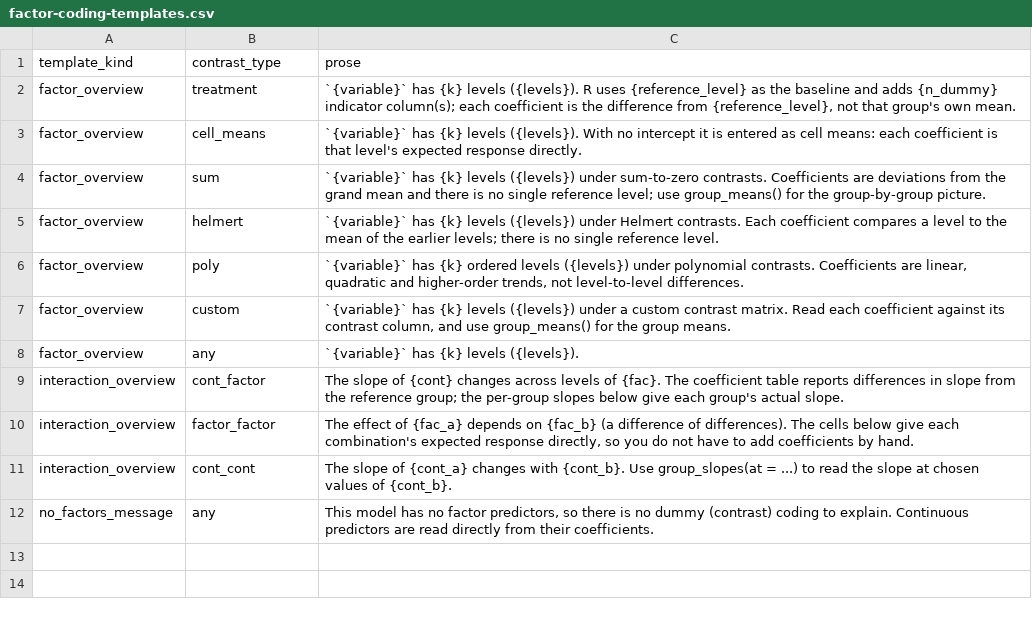
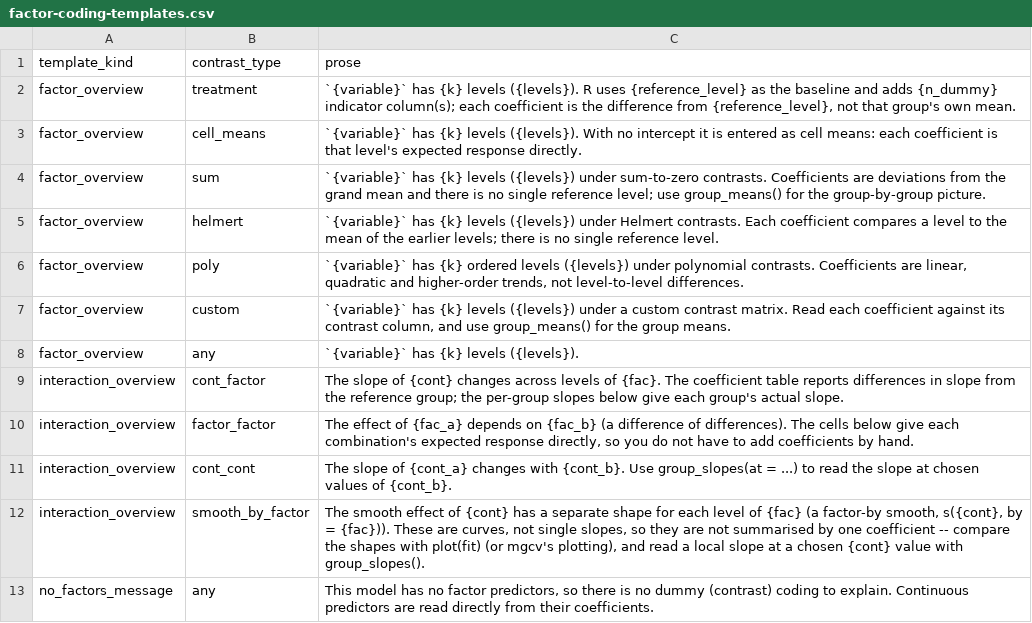
Before and after one commit to itchyshin/symbolizer, a CSV file: inst/extdata/factor-coding-templates.csv, drawn as a sheet; the diff names each change by its address in the sheet, - before the commit and + after, or states it on an @@ line.

```diff
--- a/inst/extdata/factor-coding-templates.csv
+++ b/inst/extdata/factor-coding-templates.csv
+row 12: interaction_overview | smooth_by_factor | The smooth effect of {cont} has a separate shape for each level of {fac} (a factor-by smooth, s({cont}, by = {fac})). These are curves, not single slopes, so they are not summarised by one coefficient -- compare the shapes with plot(fit) (or mgcv's plotting), and read a local slope at a chosen {cont} value with group_slopes().
```
Also changed, not shown: 2 other files.
